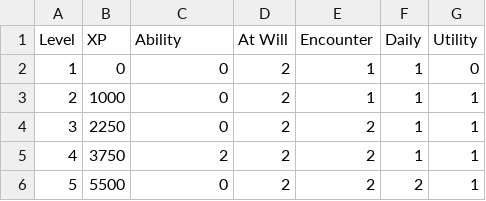
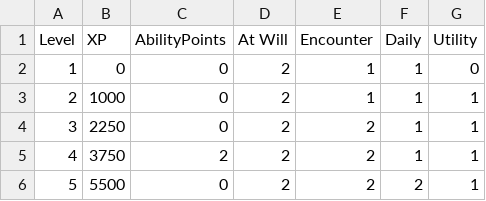
Before and after one commit to kwoolter/roguelike, a CSV file: roguelike/model/data/levels.csv, drawn as a sheet; only a part is shown.

Commit message:
add level properties when you level up

```diff
--- a/roguelike/model/data/levels.csv
+++ b/roguelike/model/data/levels.csv
@@ -1,2 +1,2 @@
-Level,XP,Ability,At Will,Encounter,Daily,Utility
+Level,XP,AbilityPoints,At Will,Encounter,Daily,Utility
 1,0,0,2,1,1,0
```
Also changed, not shown: 2 other files.
